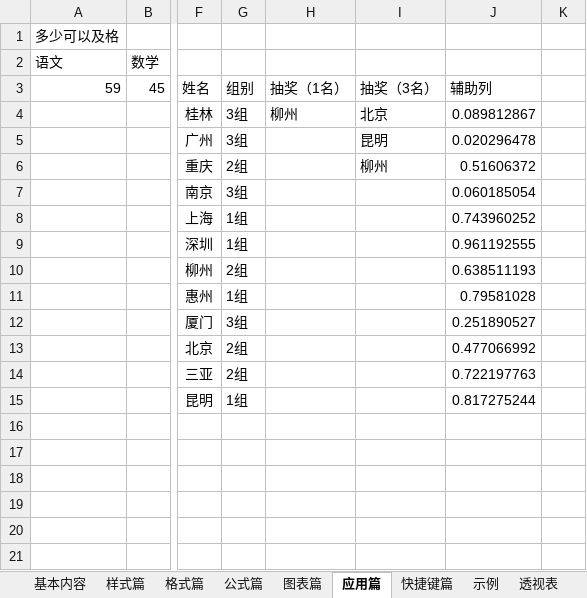
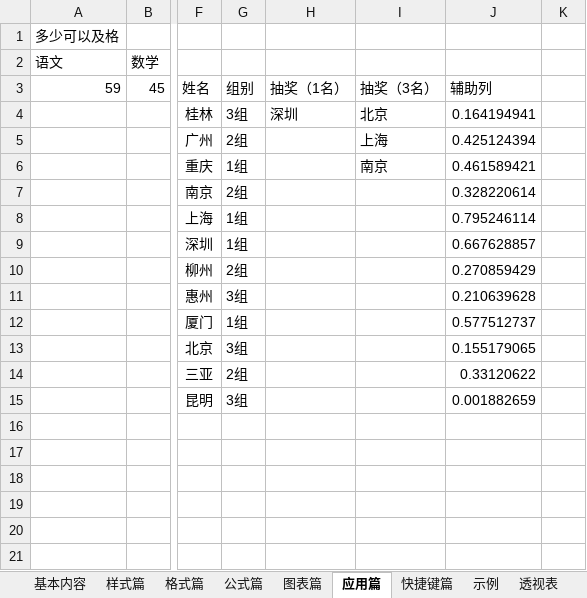
Before and after one commit to glplaman/glplaman.github.io, an Excel workbook: office/data/points.xlsx, sheet 应用篇, drawn as a sheet; only a part is shown, gaps mark what is left out; values as stored, in another font and other column widths than the file's, no borders; charts and pictures and conditional formats not drawn; the diff names each change by its address in the sheet, - before the commit and + after, or states it on an @@ line.

```diff
--- a/office/data/points.xlsx (sheet 应用篇)
+++ b/office/data/points.xlsx (sheet 应用篇)
-H4: 柳州
+H4: 深圳
-J4: 0.089812867
+J4: 0.164194941
-G5: 3组
+G5: 2组
-I5: 昆明
+I5: 上海
-J5: 0.020296478
+J5: 0.425124394
-G6: 2组
+G6: 1组
-I6: 柳州
+I6: 南京
-J6: 0.51606372
+J6: 0.461589421
-G7: 3组
+G7: 2组
-J7: 0.060185054
+J7: 0.328220614
-J8: 0.743960252
+J8: 0.795246114
-J9: 0.961192555
+J9: 0.667628857
-J10: 0.638511193
+J10: 0.270859429
-G11: 1组
+G11: 3组
-J11: 0.79581028
+J11: 0.210639628
-G12: 3组
+G12: 1组
-J12: 0.251890527
+J12: 0.577512737
-G13: 2组
+G13: 3组
-J13: 0.477066992
+J13: 0.155179065
-J14: 0.722197763
+J14: 0.33120622
-G15: 1组
+G15: 3组
-J15: 0.817275244
+J15: 0.001882659
```
Also changed, not shown: sheet 示例, sheet 公式篇, sheet 格式篇, formulas that keep their value, charts or pictures, office/data/实验数据.xlsx, 1 other file.
